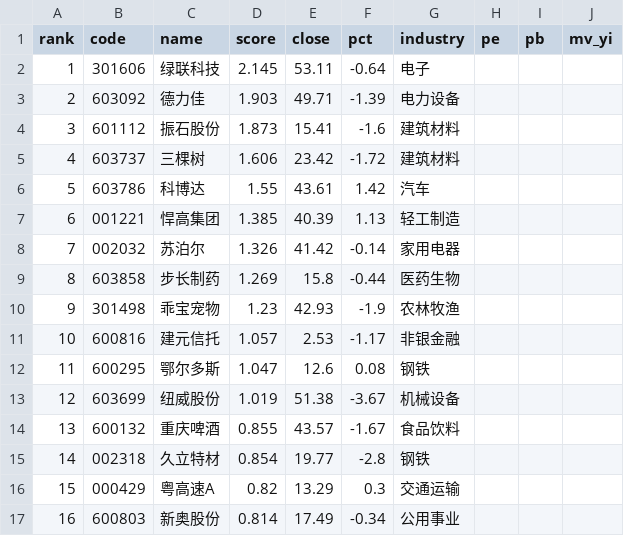
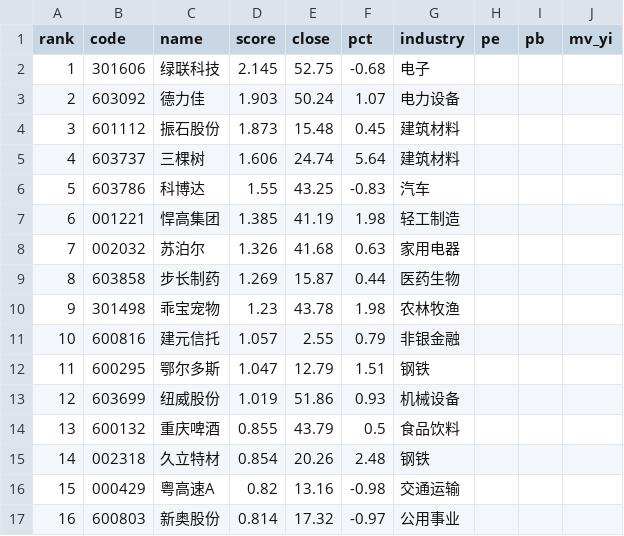
Before and after one commit to Drop1210/quant_v3, a CSV file: output/latest_picks.csv, drawn as a sheet; only a part is shown; the diff covers the shown part only.

```diff
--- a/output/latest_picks.csv
+++ b/output/latest_picks.csv
@@ -1,17 +1,17 @@
 rank,code,name,score,close,pct,industry,pe,pb,mv_yi
-1,301606,绿联科技,2.145,53.11,-0.64,电子,,,
-2,603092,德力佳,1.903,49.71,-1.39,电力设备,,,
-3,601112,振石股份,1.873,15.41,-1.6,建筑材料,,,
-4,603737,三棵树,1.606,23.42,-1.72,建筑材料,,,
-5,603786,科博达,1.55,43.61,1.42,汽车,,,
-6,001221,悍高集团,1.385,40.39,1.13,轻工制造,,,
-7,002032,苏泊尔,1.326,41.42,-0.14,家用电器,,,
-8,603858,步长制药,1.269,15.8,-0.44,医药生物,,,
-9,301498,乖宝宠物,1.23,42.93,-1.9,农林牧渔,,,
-10,600816,建元信托,1.057,2.53,-1.17,非银金融,,,
-11,600295,鄂尔多斯,1.047,12.6,0.08,钢铁,,,
-12,603699,纽威股份,1.019,51.38,-3.67,机械设备,,,
-13,600132,重庆啤酒,0.855,43.57,-1.67,食品饮料,,,
-14,002318,久立特材,0.854,19.77,-2.8,钢铁,,,
-15,000429,粤高速A,0.82,13.29,0.3,交通运输,,,
-16,600803,新奥股份,0.814,17.49,-0.34,公用事业,,,
+1,301606,绿联科技,2.145,52.75,-0.68,电子,,,
+2,603092,德力佳,1.903,50.24,1.07,电力设备,,,
+3,601112,振石股份,1.873,15.48,0.45,建筑材料,,,
+4,603737,三棵树,1.606,24.74,5.64,建筑材料,,,
+5,603786,科博达,1.55,43.25,-0.83,汽车,,,
+6,001221,悍高集团,1.385,41.19,1.98,轻工制造,,,
+7,002032,苏泊尔,1.326,41.68,0.63,家用电器,,,
+8,603858,步长制药,1.269,15.87,0.44,医药生物,,,
+9,301498,乖宝宠物,1.23,43.78,1.98,农林牧渔,,,
+10,600816,建元信托,1.057,2.55,0.79,非银金融,,,
+11,600295,鄂尔多斯,1.047,12.79,1.51,钢铁,,,
+12,603699,纽威股份,1.019,51.86,0.93,机械设备,,,
+13,600132,重庆啤酒,0.855,43.79,0.5,食品饮料,,,
+14,002318,久立特材,0.854,20.26,2.48,钢铁,,,
+15,000429,粤高速A,0.82,13.16,-0.98,交通运输,,,
+16,600803,新奥股份,0.814,17.32,-0.97,公用事业,,,
```
Also changed, not shown: 46 edited cells elsewhere in this file, output/pick_history.csv, 5 other files.
